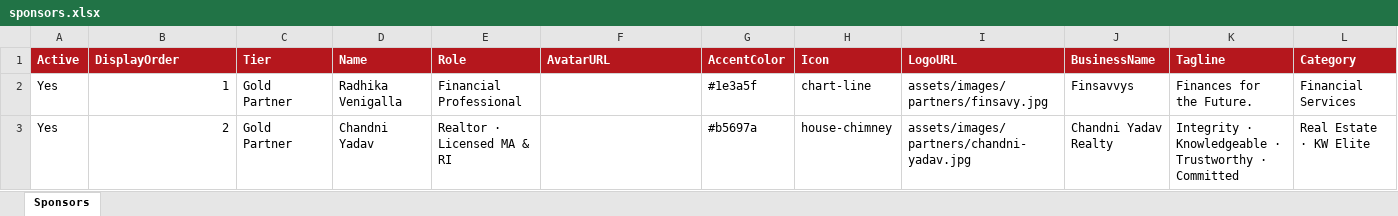
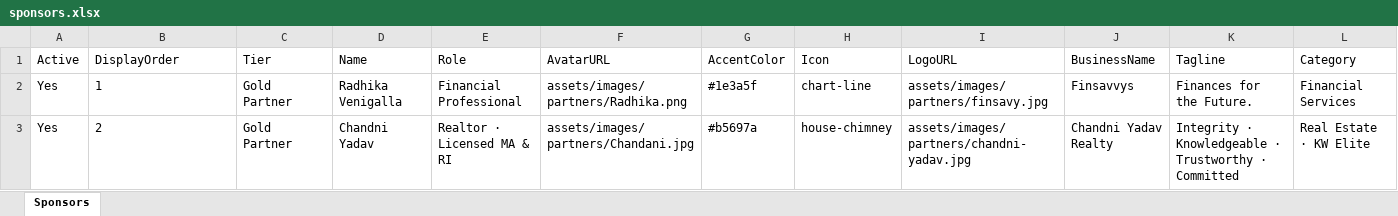
Before and after one commit to sankalpmarathimandal-debug/SankalpMarathiMandalWebsite, an Excel workbook: data/sponsors.xlsx, sheet Sponsors, drawn as a sheet; only a part is shown; values as stored, in another font and other column widths than the file's, no borders; the diff covers the shown part only; the diff names each change by its address in the sheet, - before the commit and + after, or states it on an @@ line.

Commit message:
Admin: edit data/sponsors.xlsx via table editor

```diff
--- a/data/sponsors.xlsx (sheet Sponsors)
+++ b/data/sponsors.xlsx (sheet Sponsors)
@@ A1:L1 fill: #B5171D → none, bold: on → off, text colour: #FFFFFF → black @@
-B2:B3 alignment: right
+B2:B3 alignment: left
-F2 (AvatarURL): (empty)
+F2 (AvatarURL): assets/images/partners/Radhika.png
-F3 (AvatarURL): (empty)
+F3 (AvatarURL): assets/images/partners/Chandani.jpg
```
Also changed, not shown: cell formats elsewhere in this sheet.
